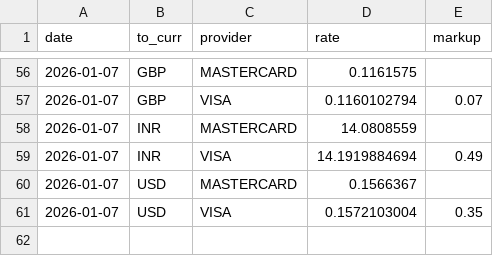
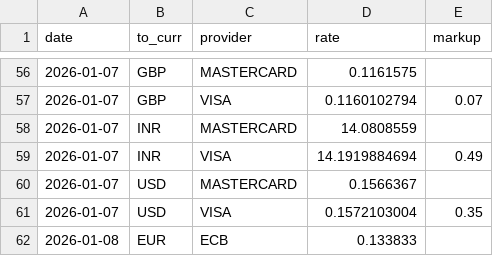
Before and after one commit to avishj/ForexRadar, a CSV file: db/DKK/2026.csv, drawn as a sheet; only a part is shown, gaps mark what is left out; the diff names each change by its address in the sheet, - before the commit and + after, or states it on an @@ line.

```diff
--- a/db/DKK/2026.csv
+++ b/db/DKK/2026.csv
+row 62: 2026-01-08 | EUR | ECB | 0.133833
```
Also changed, not shown: db/EUR/2026.csv, db/HUF/2026.csv, 27 other files.
